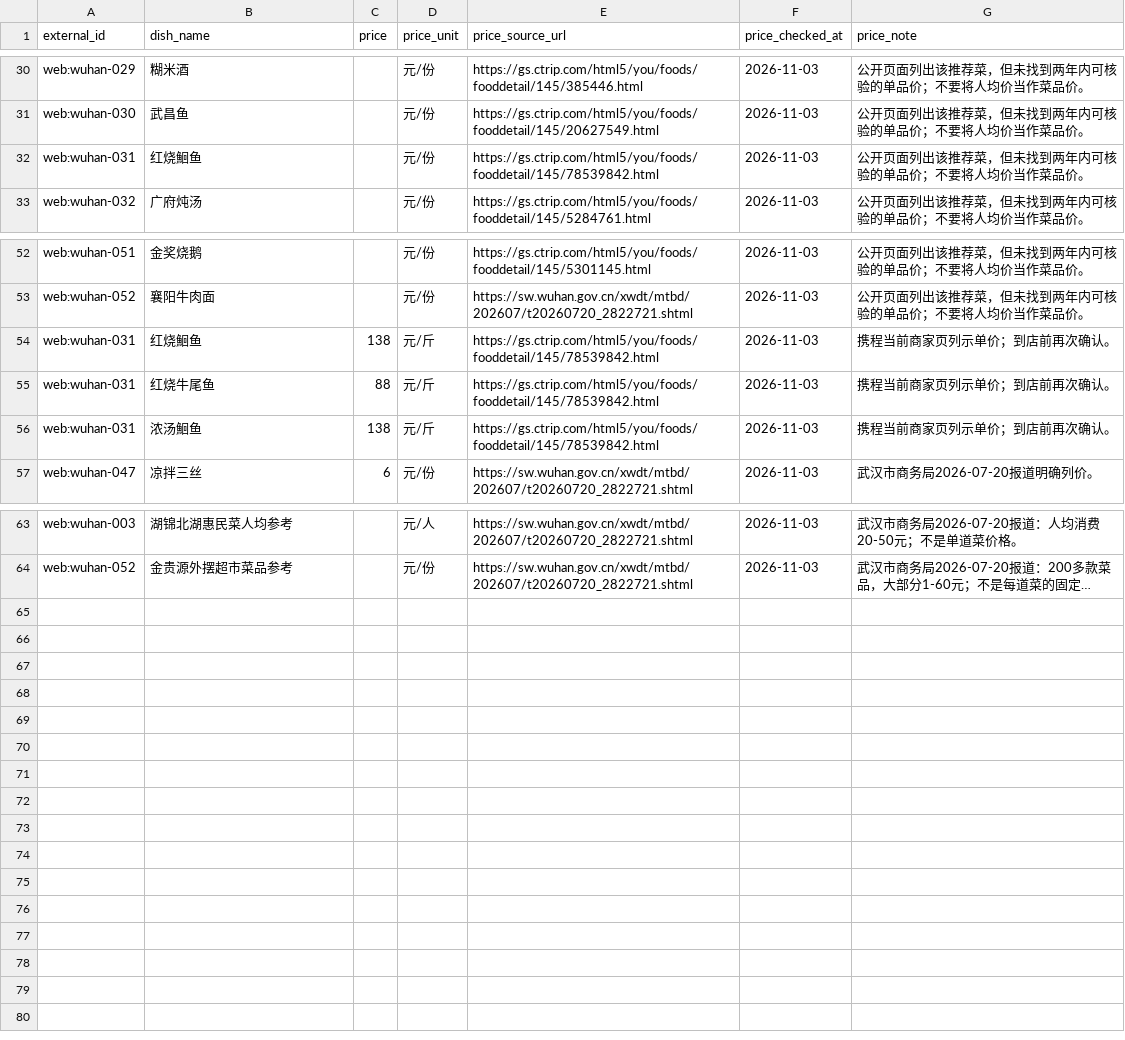
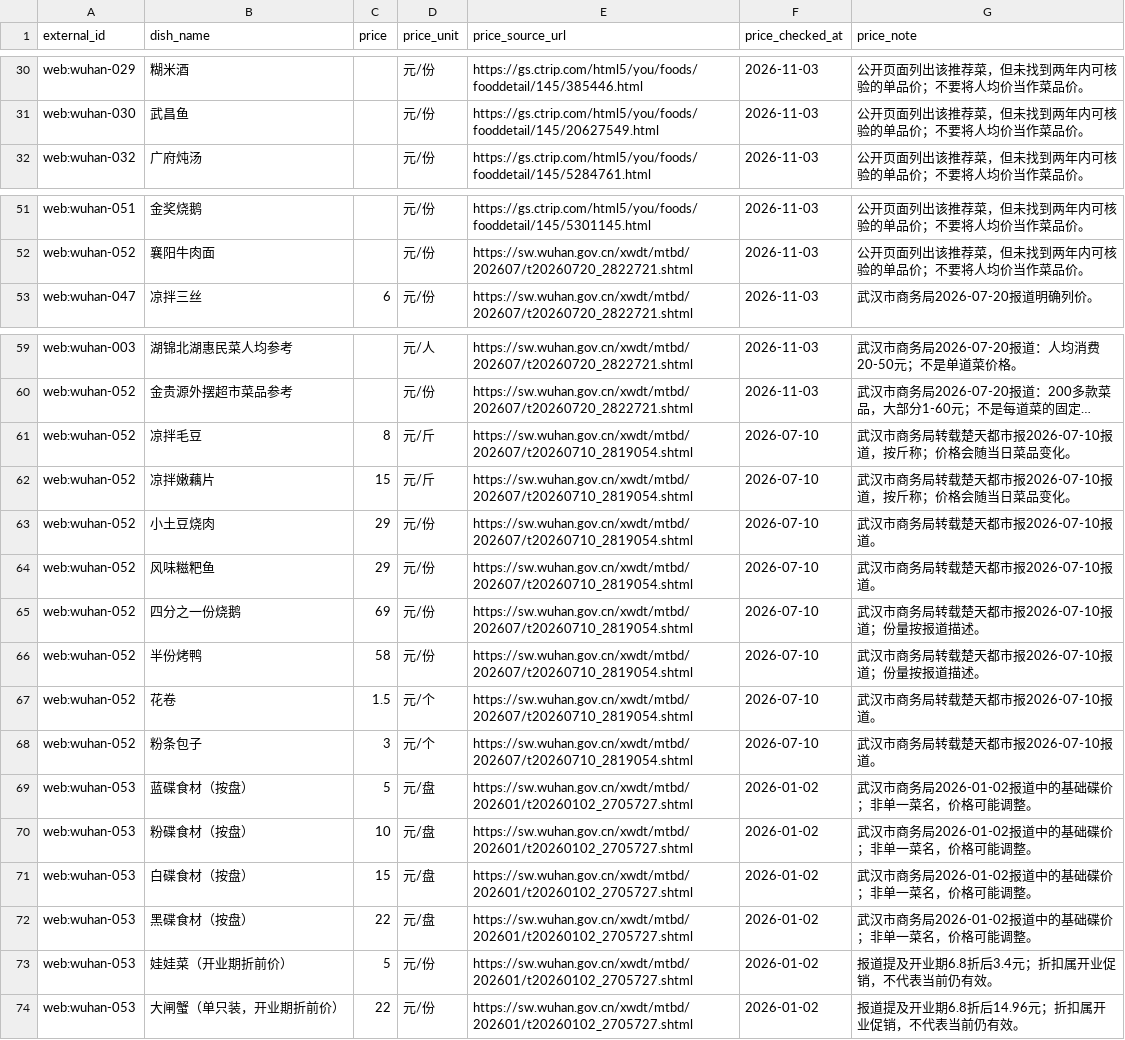
Before and after one commit to 2472099715liangren-ship-it/nightfood-ai, a CSV file: data/wuhan_menu_items.csv, drawn as a sheet; only a part is shown, gaps mark what is left out; long unchanged cells end in …; removed rows and columns are numbered as before the commit, all else as after; the diff names each change by its address in the sheet, - before the commit and + after, or states it on an @@ line.

Commit message:
Replace unverifiable menu prices with official Wuhan government-reported dish prices

```diff
--- a/data/wuhan_menu_items.csv
+++ b/data/wuhan_menu_items.csv
-row 32: web:wuhan-031 | 红烧鮰鱼 |  | 元/份 | https://gs.ctrip.com/html5/you/foods/fooddetail/145/78539842.html | 2026-11-03 | 公开页面列出该推荐菜，但未找到两年内可核验的单品价；不要将人均价当作菜品价。
-row 54: web:wuhan-031 | 红烧鮰鱼 | 138 | 元/斤 | https://gs.ctrip.com/html5/you/foods/fooddetail/145/78539842.html | 2026-11-03 | 携程当前商家页列示单价；到店前再次确认。
-row 55: web:wuhan-031 | 红烧牛尾鱼 | 88 | 元/斤 | https://gs.ctrip.com/html5/you/foods/fooddetail/145/78539842.html | 2026-11-03 | 携程当前商家页列示单价；到店前再次确认。
-row 56: web:wuhan-031 | 浓汤鮰鱼 | 138 | 元/斤 | https://gs.ctrip.com/html5/you/foods/fooddetail/145/78539842.html | 2026-11-03 | 携程当前商家页列示单价；到店前再次确认。
+row 61: web:wuhan-052 | 凉拌毛豆 | 8 | 元/斤 | https://sw.wuhan.gov.cn/xwdt/mtbd/202607/t20260710_2819054.shtml | 2026-07-10 | 武汉市商务局转载楚天都市报2026-07-10报道，按斤称；价格会随当日菜品变化。
+row 62: web:wuhan-052 | 凉拌嫩藕片 | 15 | 元/斤 | https://sw.wuhan.gov.cn/xwdt/mtbd/202607/t20260710_2819054.shtml | 2026-07-10 | 武汉市商务局转载楚天都市报2026-07-10报道，按斤称；价格会随当日菜品变化。
+row 63: web:wuhan-052 | 小土豆烧肉 | 29 | 元/份 | https://sw.wuhan.gov.cn/xwdt/mtbd/202607/t20260710_2819054.shtml | 2026-07-10 | 武汉市商务局转载楚天都市报2026-07-10报道。
+row 64: web:wuhan-052 | 风味糍粑鱼 | 29 | 元/份 | https://sw.wuhan.gov.cn/xwdt/mtbd/202607/t20260710_2819054.shtml | 2026-07-10 | 武汉市商务局转载楚天都市报2026-07-10报道。
+row 65: web:wuhan-052 | 四分之一份烧鹅 | 69 | 元/份 | https://sw.wuhan.gov.cn/xwdt/mtbd/202607/t20260710_2819054.shtml | 2026-07-10 | 武汉市商务局转载楚天都市报2026-07-10报道；份量按报道描述。
+row 66: web:wuhan-052 | 半份烤鸭 | 58 | 元/份 | https://sw.wuhan.gov.cn/xwdt/mtbd/202607/t20260710_2819054.shtml | 2026-07-10 | 武汉市商务局转载楚天都市报2026-07-10报道；份量按报道描述。
+row 67: web:wuhan-052 | 花卷 | 1.5 | 元/个 | https://sw.wuhan.gov.cn/xwdt/mtbd/202607/t20260710_2819054.shtml | 2026-07-10 | 武汉市商务局转载楚天都市报2026-07-10报道。
+row 68: web:wuhan-052 | 粉条包子 | 3 | 元/个 | https://sw.wuhan.gov.cn/xwdt/mtbd/202607/t20260710_2819054.shtml | 2026-07-10 | 武汉市商务局转载楚天都市报2026-07-10报道。
+row 69: web:wuhan-053 | 蓝碟食材（按盘） | 5 | 元/盘 | https://sw.wuhan.gov.cn/xwdt/mtbd/202601/t20260102_2705727.shtml | 2026-01-02 | 武汉市商务局2026-01-02报道中的基础碟价；非单一菜名，价格可能调整。
+row 70: web:wuhan-053 | 粉碟食材（按盘） | 10 | 元/盘 | https://sw.wuhan.gov.cn/xwdt/mtbd/202601/t20260102_2705727.shtml | 2026-01-02 | 武汉市商务局2026-01-02报道中的基础碟价；非单一菜名，价格可能调整。
+row 71: web:wuhan-053 | 白碟食材（按盘） | 15 | 元/盘 | https://sw.wuhan.gov.cn/xwdt/mtbd/202601/t20260102_2705727.shtml | 2026-01-02 | 武汉市商务局2026-01-02报道中的基础碟价；非单一菜名，价格可能调整。
+row 72: web:wuhan-053 | 黑碟食材（按盘） | 22 | 元/盘 | https://sw.wuhan.gov.cn/xwdt/mtbd/202601/t20260102_2705727.shtml | 2026-01-02 | 武汉市商务局2026-01-02报道中的基础碟价；非单一菜名，价格可能调整。
+row 73: web:wuhan-053 | 娃娃菜（开业期折前价） | 5 | 元/份 | https://sw.wuhan.gov.cn/xwdt/mtbd/202601/t20260102_2705727.shtml | 2026-01-02 | 报道提及开业期6.8折后3.4元；折扣属开业促销，不代表当前仍有效。
+row 74: web:wuhan-053 | 大闸蟹（单只装，开业期折前价） | 22 | 元/份 | https://sw.wuhan.gov.cn/xwdt/mtbd/202601/t20260102_2705727.shtml | 2026-01-02 | 报道提及开业期6.8折后14.96元；折扣属开业促销，不代表当前仍有效。
```
